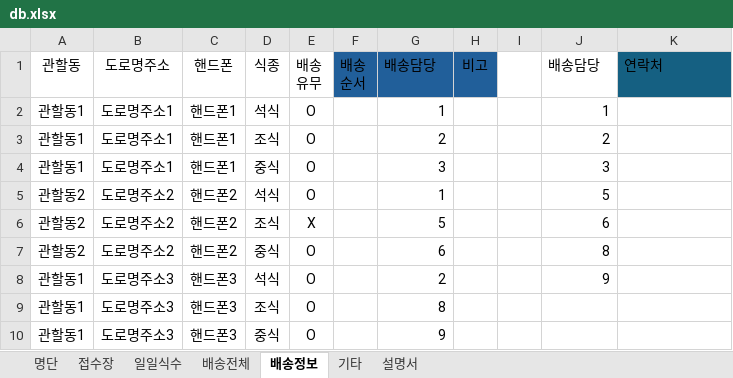
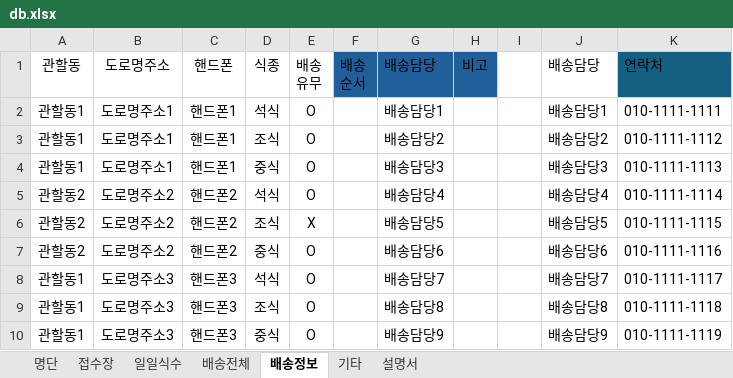
Before and after one commit to juyoung9653/meal-macro3, an Excel workbook: assets/db.xlsx, sheet 배송정보, drawn as a sheet; values as stored, in another font and other column widths than the file's, no borders; conditional formats and table styles not drawn; the diff names each change by its address in the sheet, - before the commit and + after, or states it on an @@ line.

```diff
--- a/assets/db.xlsx (sheet 배송정보)
+++ b/assets/db.xlsx (sheet 배송정보)
-G2: 1
+G2: 배송담당1
-J2: 1
+J2: 배송담당1
-K2: (empty)
+K2: 010-1111-1111
-G3: 2
+G3: 배송담당2
-J3: 2
+J3: 배송담당2
-K3: (empty)
+K3: 010-1111-1112
-G4: 3
+G4: 배송담당3
-J4: 3
+J4: 배송담당3
-K4: (empty)
+K4: 010-1111-1113
-G5: 1
+G5: 배송담당4
-J5: 5
+J5: 배송담당4
-K5: (empty)
+K5: 010-1111-1114
-G6: 5
+G6: 배송담당5
-J6: 6
+J6: 배송담당5
-K6: (empty)
+K6: 010-1111-1115
-G7: 6
+G7: 배송담당6
-J7: 8
+J7: 배송담당6
-K7: (empty)
+K7: 010-1111-1116
-G8: 2
+G8: 배송담당7
-J8: 9
+J8: 배송담당7
-K8: (empty)
+K8: 010-1111-1117
-G9: 8
+G9: 배송담당8
-J9: (empty)
+J9: 배송담당8
-K9: (empty)
+K9: 010-1111-1118
-G10: 9
+G10: 배송담당9
-J10: (empty)
+J10: 배송담당9
-K10: (empty)
+K10: 010-1111-1119
```
Also changed, not shown: sheet 배송전체, sheet 일일식수, sheet 명단, 22 other files.
